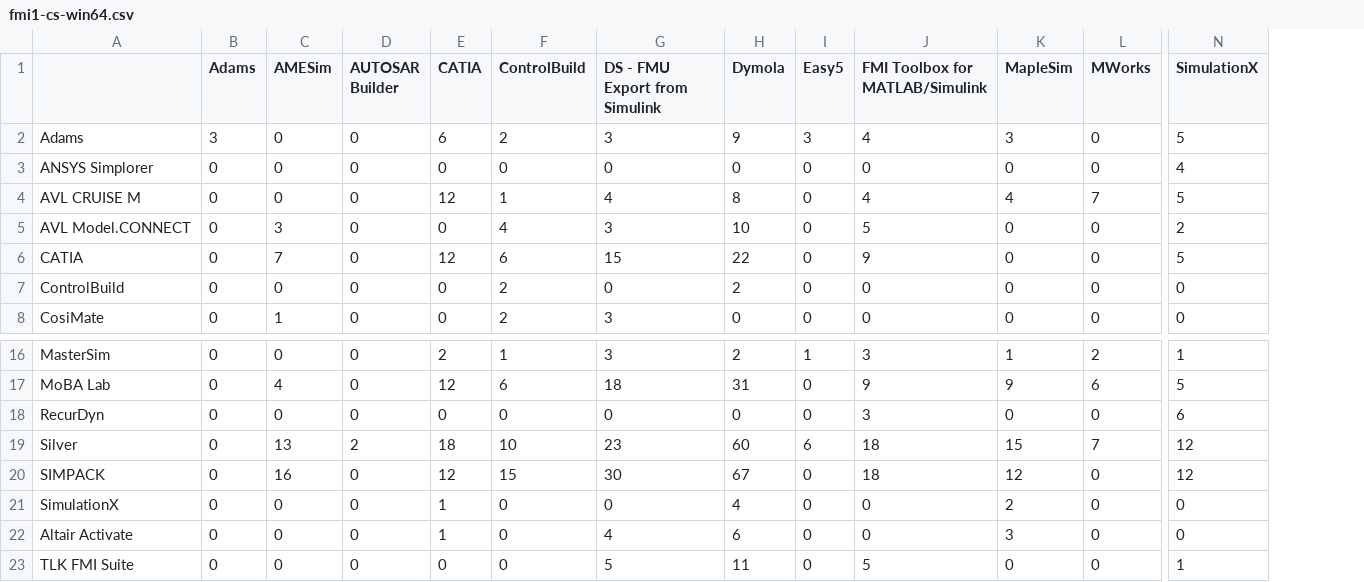
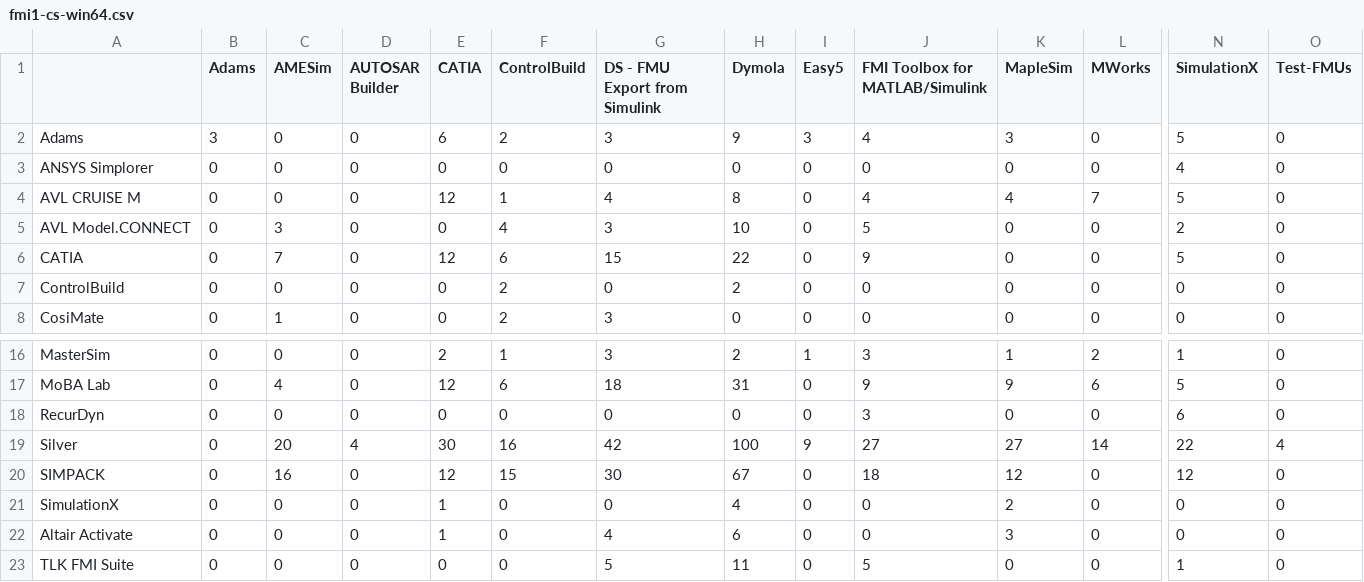
Before and after one commit to modelica/fmi-standard.org, a CSV file: _data/cross-check/fmi1-cs-win64.csv, drawn as a sheet; only a part is shown, gaps mark what is left out; the diff names each change by its address in the sheet, - before the commit and + after, or states it on an @@ line.

```diff
--- a/_data/cross-check/fmi1-cs-win64.csv
+++ b/_data/cross-check/fmi1-cs-win64.csv
+column O (Test-FMUs), rows 2-8: all 0; rows 16-23: 0 | 0 | 0 | 4 | 0 | 0 | 0 | 0
-C19 (AMESim): 13
+C19 (AMESim): 20
-D19 (AUTOSAR Builder): 2
+D19 (AUTOSAR Builder): 4
-E19 (CATIA): 18
+E19 (CATIA): 30
-F19 (ControlBuild): 10
+F19 (ControlBuild): 16
-G19 (DS - FMU Export from Simulink): 23
+G19 (DS - FMU Export from Simulink): 42
-H19 (Dymola): 60
+H19 (Dymola): 100
-I19 (Easy5): 6
+I19 (Easy5): 9
-J19 (FMI Toolbox for MATLAB/Simulink): 18
+J19 (FMI Toolbox for MATLAB/Simulink): 27
-K19 (MapleSim): 15
+K19 (MapleSim): 27
-L19 (MWorks): 7
+L19 (MWorks): 14
-N19 (SimulationX): 12
+N19 (SimulationX): 22
```
Also changed, not shown: _data/cross-check/fmi1-cs-win32.csv, _data/cross-check/fmi1-me-win64.csv, 6 other files.
